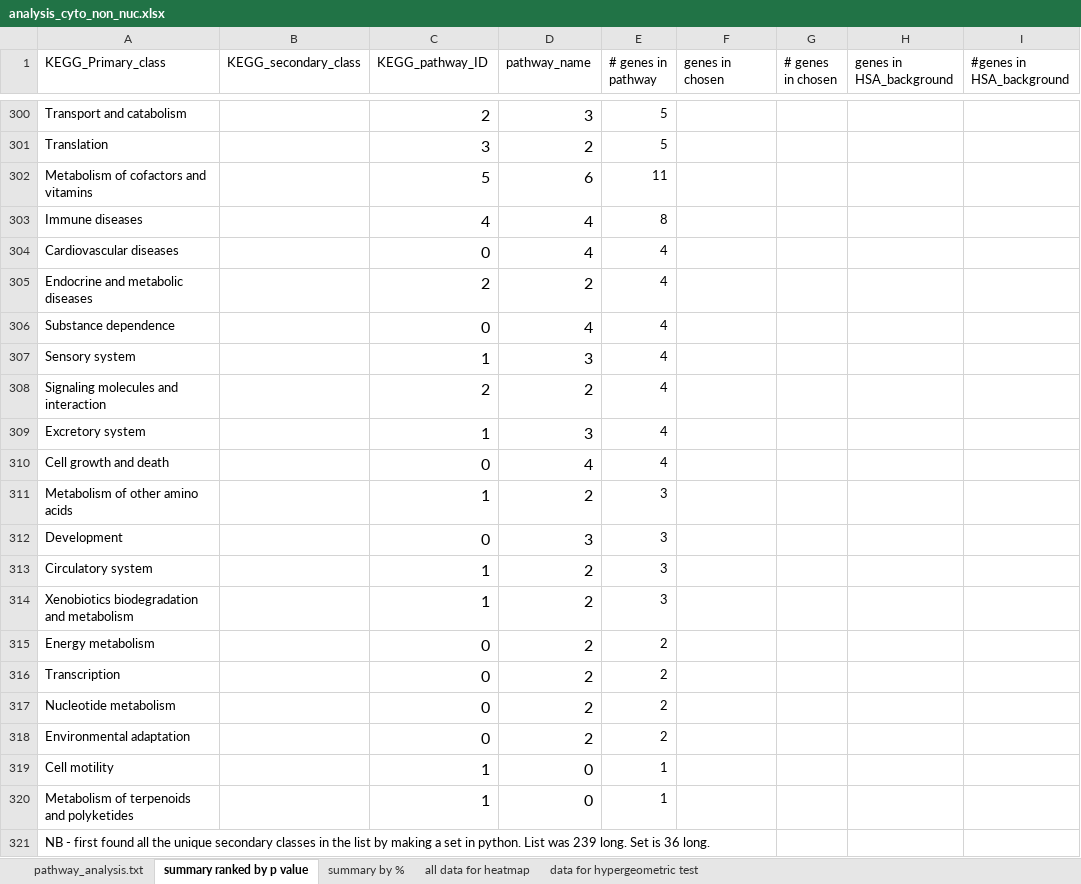
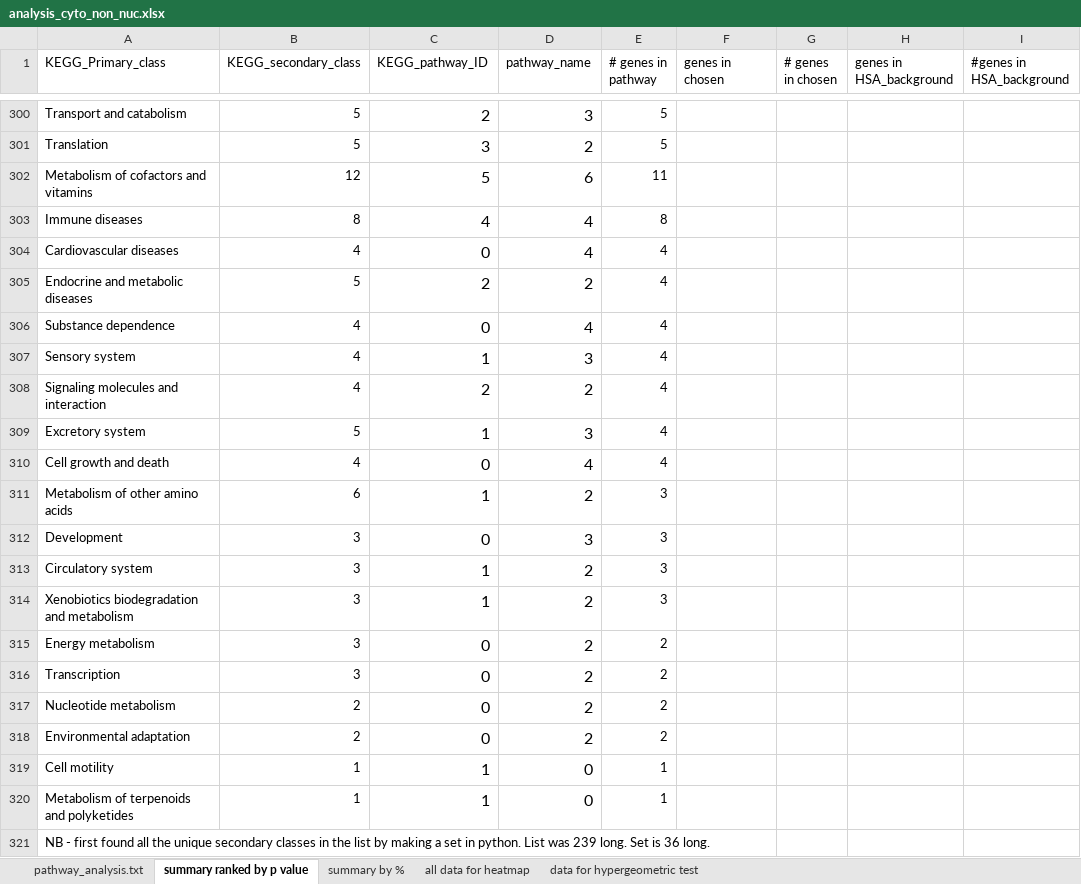
Before and after one commit to sophietrefely/localisation, an Excel workbook: analysis_cyto_non_nuc.xlsx, sheet summary ranked by p value, drawn as a sheet; only a part is shown, gaps mark what is left out; values as stored, in another font and other column widths than the file's, no borders; conditional formats not drawn; the diff covers the shown part only; the diff names each change by its address in the sheet, - before the commit and + after, or states it on an @@ line.

```diff
--- a/analysis_cyto_non_nuc.xlsx (sheet summary ranked by p value)
+++ b/analysis_cyto_non_nuc.xlsx (sheet summary ranked by p value)
-B300:B301 (KEGG_secondary_class): (empty)
+B300:B301 (KEGG_secondary_class): 5
-B302 (KEGG_secondary_class): (empty)
+B302 (KEGG_secondary_class): 12
-B303 (KEGG_secondary_class): (empty)
+B303 (KEGG_secondary_class): 8
-B304 (KEGG_secondary_class): (empty)
+B304 (KEGG_secondary_class): 4
-B305 (KEGG_secondary_class): (empty)
+B305 (KEGG_secondary_class): 5
-B306:B308 (KEGG_secondary_class): (empty)
+B306:B308 (KEGG_secondary_class): 4
-B309 (KEGG_secondary_class): (empty)
+B309 (KEGG_secondary_class): 5
-B310 (KEGG_secondary_class): (empty)
+B310 (KEGG_secondary_class): 4
-B311 (KEGG_secondary_class): (empty)
+B311 (KEGG_secondary_class): 6
-B312:B316 (KEGG_secondary_class): (empty)
+B312:B316 (KEGG_secondary_class): 3
-B317:B318 (KEGG_secondary_class): (empty)
+B317:B318 (KEGG_secondary_class): 2
-B319:B320 (KEGG_secondary_class): (empty)
+B319:B320 (KEGG_secondary_class): 1
```
Also changed, not shown: 24 edited cells and cell formats elsewhere in this sheet, analysis_nuc_cyto.xlsx, analysis_nuc_no_cyto.xlsx, 12 other files.
